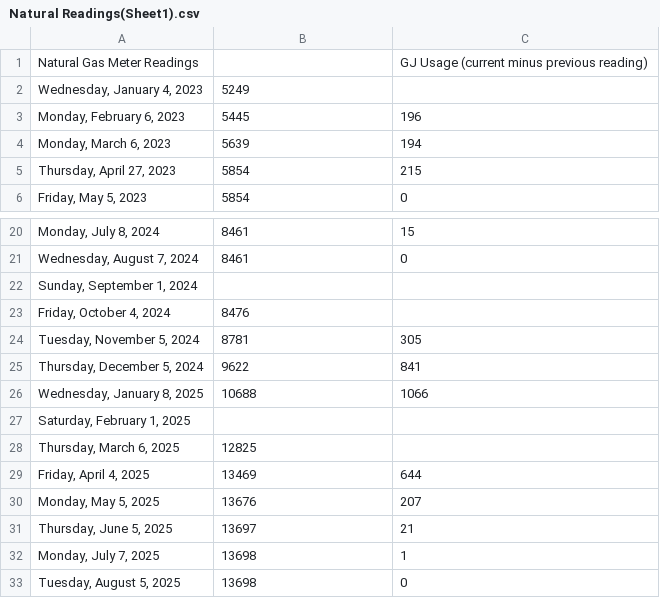
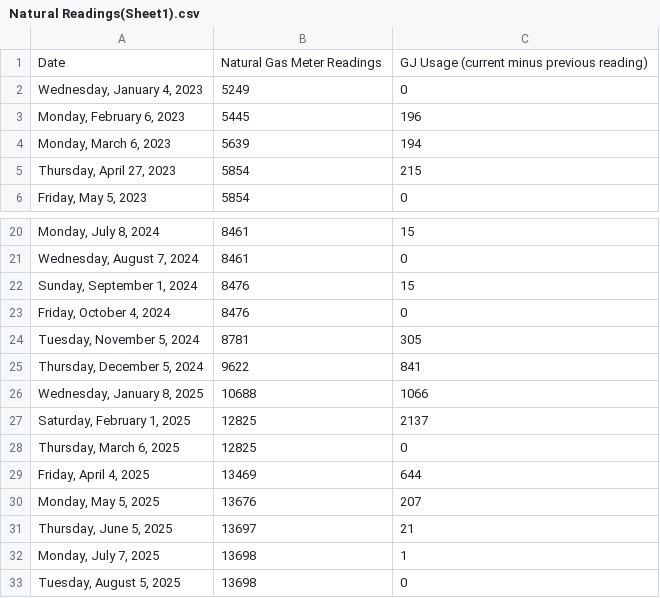
Before and after one commit to felix101930/EcoSphere, a CSV file: .documentation/SensorInfo/Natural Readings(Sheet1).csv, drawn as a sheet; only a part is shown, gaps mark what is left out.

Commit message:
fixed date issue for gas pannel

```diff
--- a/.documentation/SensorInfo/Natural Readings(Sheet1).csv
+++ b/.documentation/SensorInfo/Natural Readings(Sheet1).csv
@@ -1,3 +1,3 @@
-Natural Gas Meter Readings ,,GJ Usage (current minus previous reading)
-"Wednesday, January 4, 2023",5249,
+Date,Natural Gas Meter Readings ,GJ Usage (current minus previous reading)
+"Wednesday, January 4, 2023",5249,0
 "Monday, February 6, 2023",5445,196
@@ -21,4 +21,4 @@ Natural Gas Meter Readings ,,GJ Usage (current minus previous reading)
 "Wednesday, August 7, 2024",8461,0
-"Sunday, September 1, 2024",,
-"Friday, October 4, 2024",8476,
+"Sunday, September 1, 2024",8476,15
+"Friday, October 4, 2024",8476,0
 "Tuesday, November 5, 2024",8781,305
@@ -26,4 +26,4 @@ Natural Gas Meter Readings ,,GJ Usage (current minus previous reading)
 "Wednesday, January 8, 2025",10688,1066
-"Saturday, February 1, 2025",,
-"Thursday, March 6, 2025",12825,
+"Saturday, February 1, 2025",12825,2137
+"Thursday, March 6, 2025",12825,0
 "Friday, April 4, 2025",13469,644
```
Also changed, not shown: ecosphere-backend/data/naturalGasReadings.csv, 5 other files.
